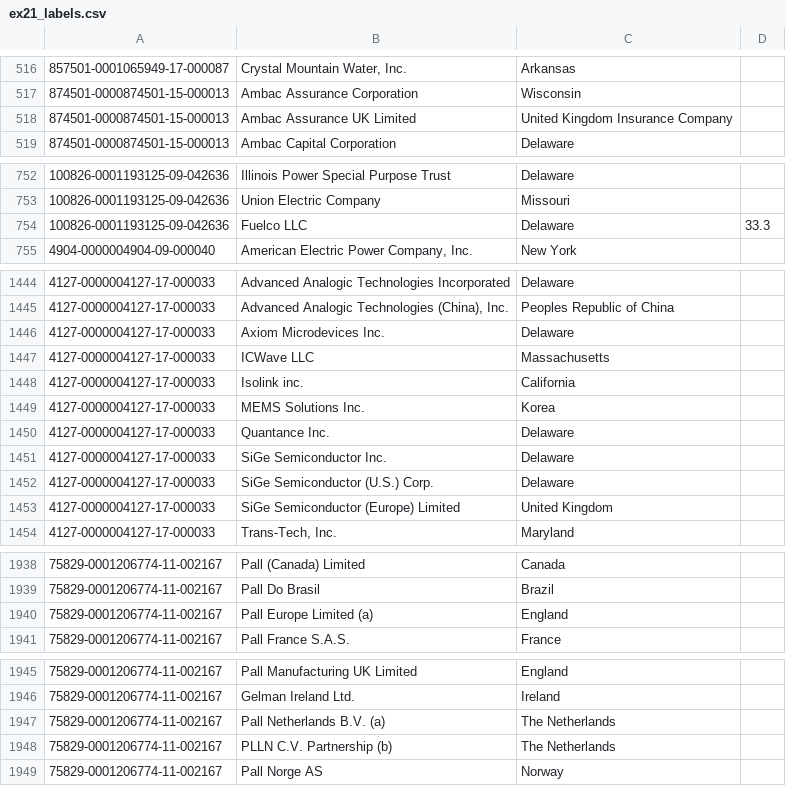
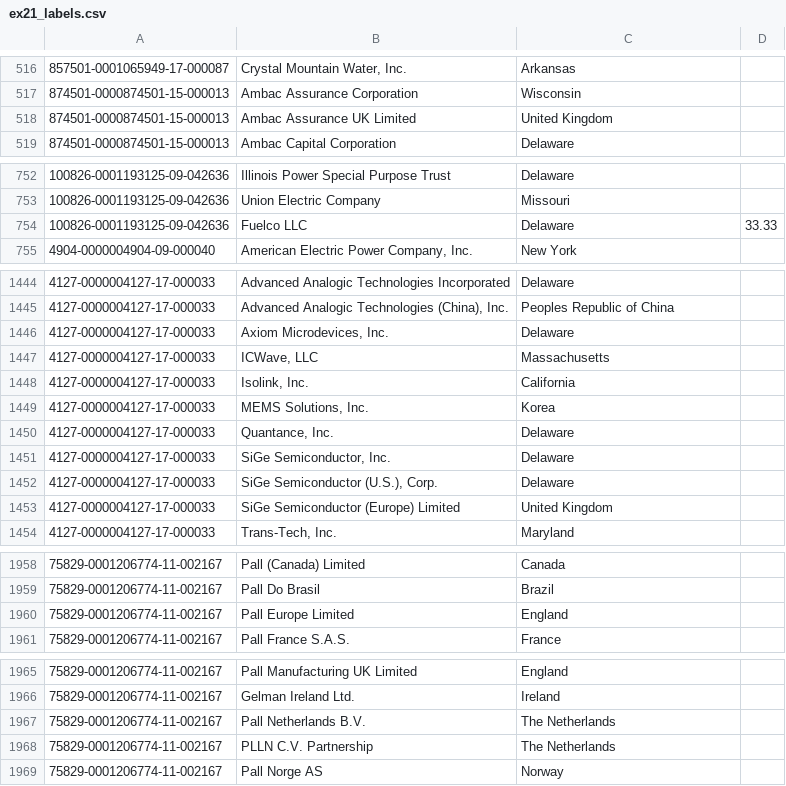
Before and after one commit to catalyst-cooperative/mozilla-sec-eia, a CSV file: src/mozilla_sec_eia/package_data/validation_data/ex21_labels.csv, drawn as a sheet; only a part is shown, gaps mark what is left out; addresses are those after the commit; the diff covers the shown part only; the diff names each change by its address in the sheet, - before the commit and + after, or states it on an @@ line.

```diff
--- a/src/mozilla_sec_eia/package_data/validation_data/ex21_labels.csv
+++ b/src/mozilla_sec_eia/package_data/validation_data/ex21_labels.csv
-C518: United Kingdom Insurance Company
+C518: United Kingdom
-D754: 33.3
+D754: 33.33
-B1446: Axiom Microdevices Inc.
+B1446: Axiom Microdevices, Inc.
-B1447: ICWave LLC
+B1447: ICWave, LLC
-B1448: Isolink inc.
+B1448: Isolink, Inc.
-B1449: MEMS Solutions Inc.
+B1449: MEMS Solutions, Inc.
-B1450: Quantance Inc.
+B1450: Quantance, Inc.
-B1451: SiGe Semiconductor Inc.
+B1451: SiGe Semiconductor, Inc.
-B1452: SiGe Semiconductor (U.S.) Corp.
+B1452: SiGe Semiconductor (U.S.), Corp.
-B1960: Pall Europe Limited (a)
+B1960: Pall Europe Limited
-B1967: Pall Netherlands B.V. (a)
+B1967: Pall Netherlands B.V.
-B1968: PLLN C.V. Partnership (b)
+B1968: PLLN C.V. Partnership
```
Also changed, not shown: 20 added rows and 2 edited cells elsewhere in this file, 4 other files.
